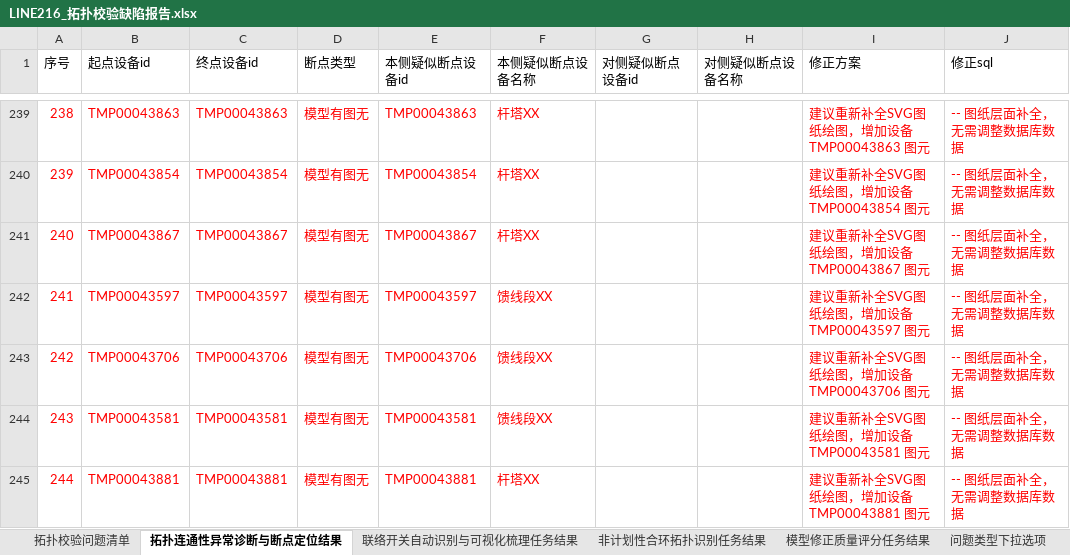
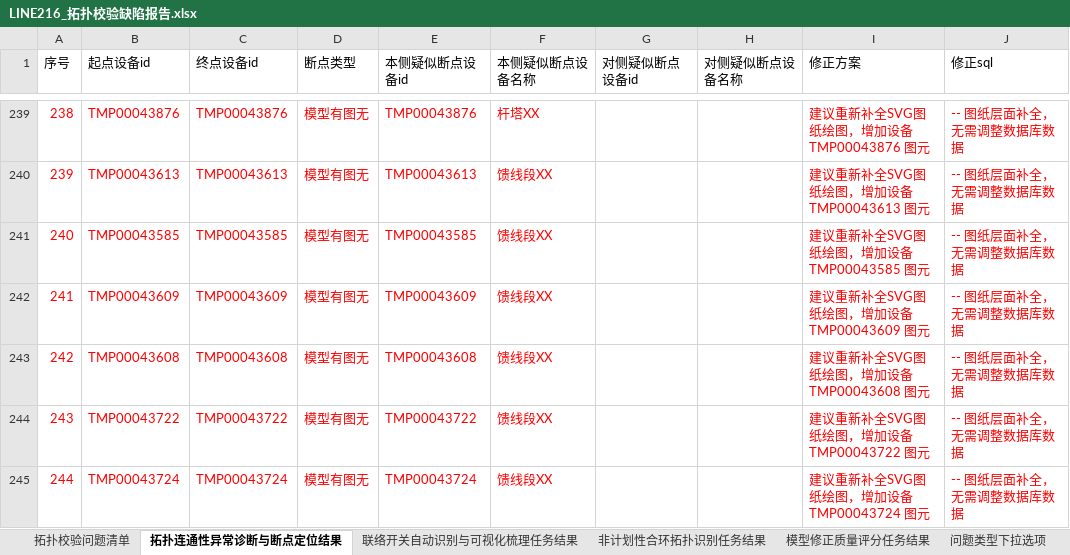
Before and after one commit to Viria-ui/power_topology_verify, an Excel workbook: output/LINE216_拓扑校验缺陷报告.xlsx, sheet 拓扑连通性异常诊断与断点定位结果, drawn as a sheet; only a part is shown, gaps mark what is left out; values as stored, in another font and other column widths than the file's, no borders; the diff covers the shown part only; the diff names each change by its address in the sheet, - before the commit and + after, or states it on an @@ line.

```diff
--- a/output/LINE216_拓扑校验缺陷报告.xlsx (sheet 拓扑连通性异常诊断与断点定位结果)
+++ b/output/LINE216_拓扑校验缺陷报告.xlsx (sheet 拓扑连通性异常诊断与断点定位结果)
-B239 (起点设备id): TMP00043863
+B239 (起点设备id): TMP00043876
-C239 (终点设备id): TMP00043863
+C239 (终点设备id): TMP00043876
-E239 (本侧疑似断点设备id): TMP00043863
+E239 (本侧疑似断点设备id): TMP00043876
-I239 (修正方案): 建议重新补全SVG图纸绘图，增加设备 TMP00043863 图元
+I239 (修正方案): 建议重新补全SVG图纸绘图，增加设备 TMP00043876 图元
-B240 (起点设备id): TMP00043854
+B240 (起点设备id): TMP00043613
-C240 (终点设备id): TMP00043854
+C240 (终点设备id): TMP00043613
-E240 (本侧疑似断点设备id): TMP00043854
+E240 (本侧疑似断点设备id): TMP00043613
-F240:F241 (本侧疑似断点设备名称): 杆塔XX
+F240:F241 (本侧疑似断点设备名称): 馈线段XX
-I240 (修正方案): 建议重新补全SVG图纸绘图，增加设备 TMP00043854 图元
+I240 (修正方案): 建议重新补全SVG图纸绘图，增加设备 TMP00043613 图元
-B241 (起点设备id): TMP00043867
+B241 (起点设备id): TMP00043585
-C241 (终点设备id): TMP00043867
+C241 (终点设备id): TMP00043585
-E241 (本侧疑似断点设备id): TMP00043867
+E241 (本侧疑似断点设备id): TMP00043585
-I241 (修正方案): 建议重新补全SVG图纸绘图，增加设备 TMP00043867 图元
+I241 (修正方案): 建议重新补全SVG图纸绘图，增加设备 TMP00043585 图元
-B242 (起点设备id): TMP00043597
+B242 (起点设备id): TMP00043609
-C242 (终点设备id): TMP00043597
+C242 (终点设备id): TMP00043609
-E242 (本侧疑似断点设备id): TMP00043597
+E242 (本侧疑似断点设备id): TMP00043609
-I242 (修正方案): 建议重新补全SVG图纸绘图，增加设备 TMP00043597 图元
+I242 (修正方案): 建议重新补全SVG图纸绘图，增加设备 TMP00043609 图元
-B243 (起点设备id): TMP00043706
+B243 (起点设备id): TMP00043608
-C243 (终点设备id): TMP00043706
+C243 (终点设备id): TMP00043608
-E243 (本侧疑似断点设备id): TMP00043706
+E243 (本侧疑似断点设备id): TMP00043608
-I243 (修正方案): 建议重新补全SVG图纸绘图，增加设备 TMP00043706 图元
+I243 (修正方案): 建议重新补全SVG图纸绘图，增加设备 TMP00043608 图元
-B244 (起点设备id): TMP00043581
+B244 (起点设备id): TMP00043722
-C244 (终点设备id): TMP00043581
+C244 (终点设备id): TMP00043722
-E244 (本侧疑似断点设备id): TMP00043581
+E244 (本侧疑似断点设备id): TMP00043722
-I244 (修正方案): 建议重新补全SVG图纸绘图，增加设备 TMP00043581 图元
+I244 (修正方案): 建议重新补全SVG图纸绘图，增加设备 TMP00043722 图元
-B245 (起点设备id): TMP00043881
+B245 (起点设备id): TMP00043724
-C245 (终点设备id): TMP00043881
+C245 (终点设备id): TMP00043724
-E245 (本侧疑似断点设备id): TMP00043881
+E245 (本侧疑似断点设备id): TMP00043724
-F245 (本侧疑似断点设备名称): 杆塔XX
+F245 (本侧疑似断点设备名称): 馈线段XX
-I245 (修正方案): 建议重新补全SVG图纸绘图，增加设备 TMP00043881 图元
+I245 (修正方案): 建议重新补全SVG图纸绘图，增加设备 TMP00043724 图元
```
Also changed, not shown: 726 edited cells elsewhere in this sheet, sheet 拓扑校验问题清单, sheet 非计划性合环拓扑识别任务结果, 11 other files.
